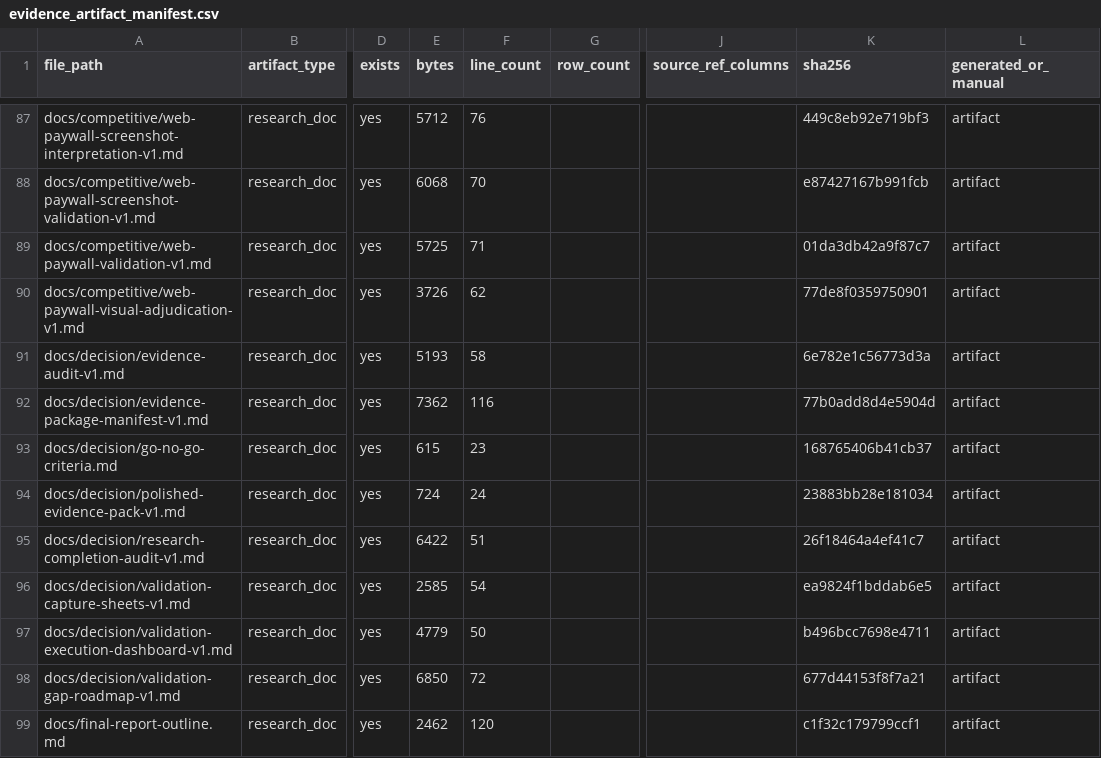
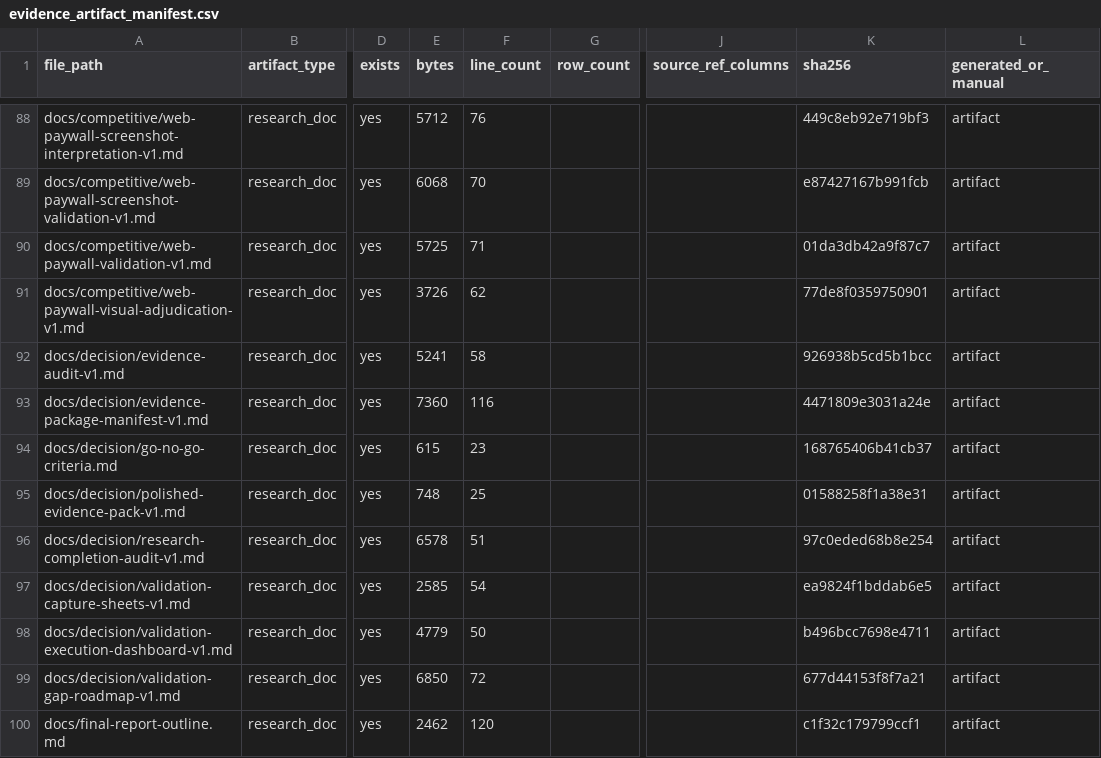
Before and after one commit to kirbudilov01/alina-research, a CSV file: data_processed/evidence_artifact_manifest.csv, drawn as a sheet; only a part is shown, gaps mark what is left out; addresses are those after the commit; the diff covers the shown part only; the diff names each change by its address in the sheet, - before the commit and + after, or states it on an @@ line.

```diff
--- a/data_processed/evidence_artifact_manifest.csv
+++ b/data_processed/evidence_artifact_manifest.csv
-E92 (bytes): 5193
+E92 (bytes): 5241
-K92 (sha256): 6e782e1c56773d3a
+K92 (sha256): 926938b5cd5b1bcc
-E93 (bytes): 7362
+E93 (bytes): 7360
-K93 (sha256): 77b0add8d4e5904d
+K93 (sha256): 4471809e3031a24e
-E95 (bytes): 724
+E95 (bytes): 748
-F95 (line_count): 24
+F95 (line_count): 25
-K95 (sha256): 23883bb28e181034
+K95 (sha256): 01588258f1a38e31
-E96 (bytes): 6422
+E96 (bytes): 6578
-K96 (sha256): 26f18464a4ef41c7
+K96 (sha256): 97c0eded68b8e254
```
Also changed, not shown: 3 added rows and 31 edited cells elsewhere in this file, data_processed/evidence_claim_register.csv, data_processed/research_completion_audit.csv, 20 other files.
